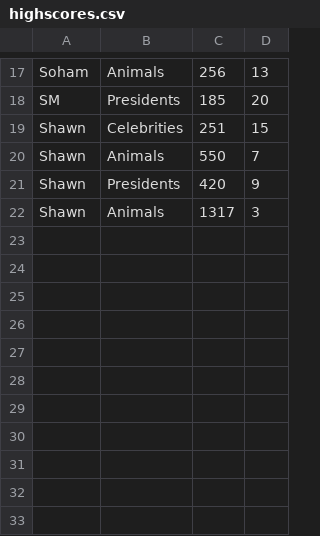
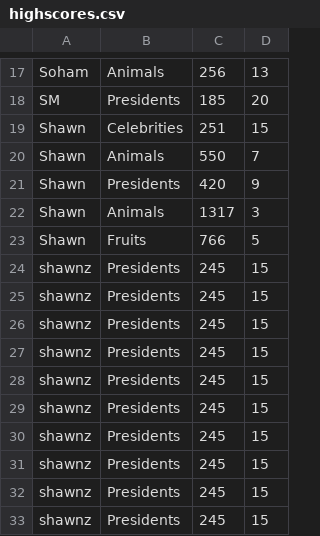
Before and after one commit to ShawnZhuPro/Image-Revealer-Game, a CSV file: highscores.csv, drawn as a sheet; only a part is shown, gaps mark what is left out; the diff names each change by its address in the sheet, - before the commit and + after, or states it on an @@ line.

```diff
--- a/highscores.csv
+++ b/highscores.csv
+row 23: Shawn | Fruits | 766 | 5
+row 24: shawnz | Presidents | 245 | 15
+row 25: shawnz | Presidents | 245 | 15
+row 26: shawnz | Presidents | 245 | 15
+row 27: shawnz | Presidents | 245 | 15
+row 28: shawnz | Presidents | 245 | 15
+row 29: shawnz | Presidents | 245 | 15
+row 30: shawnz | Presidents | 245 | 15
+row 31: shawnz | Presidents | 245 | 15
+row 32: shawnz | Presidents | 245 | 15
+row 33: shawnz | Presidents | 245 | 15
```
Also changed, not shown: 1 other file.
